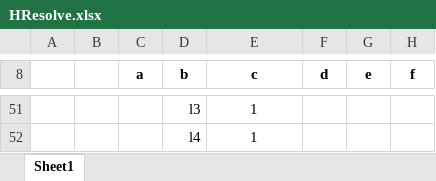
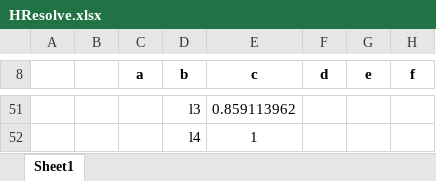
Before and after one commit to kanashiro/Trabalho2CP, an Excel workbook: TrabalhoCP2/Resources/Calculator/HResolve.xlsx, sheet Sheet1, drawn as a sheet; only a part is shown, gaps mark what is left out; values as stored, in another font and other column widths than the file's, no borders; the diff covers the shown part only; the diff names each change by its address in the sheet, - before the commit and + after, or states it on an @@ line.

```diff
--- a/TrabalhoCP2/Resources/Calculator/HResolve.xlsx (sheet Sheet1)
+++ b/TrabalhoCP2/Resources/Calculator/HResolve.xlsx (sheet Sheet1)
-E51 (c): 1
+E51 (c): 0.859113962
```
Also changed, not shown: 13 added rows, 13 removed rows and 97 edited cells elsewhere in this sheet, 2 other files.
